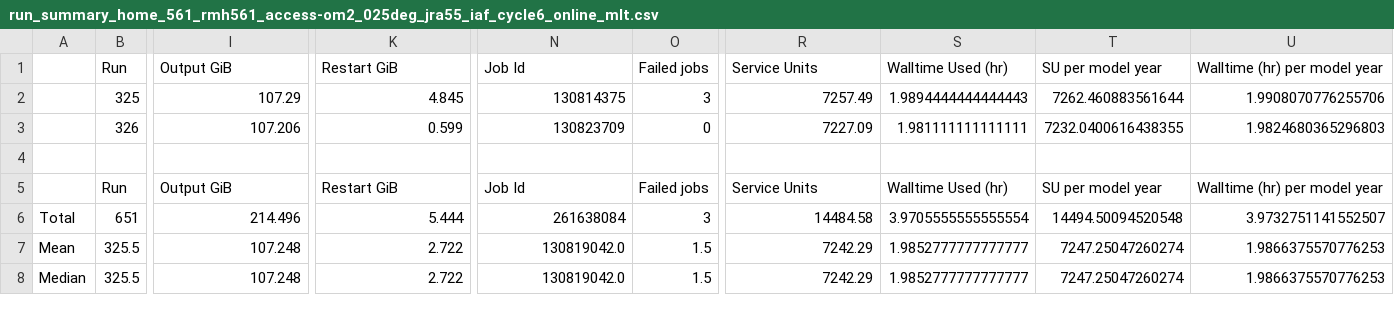
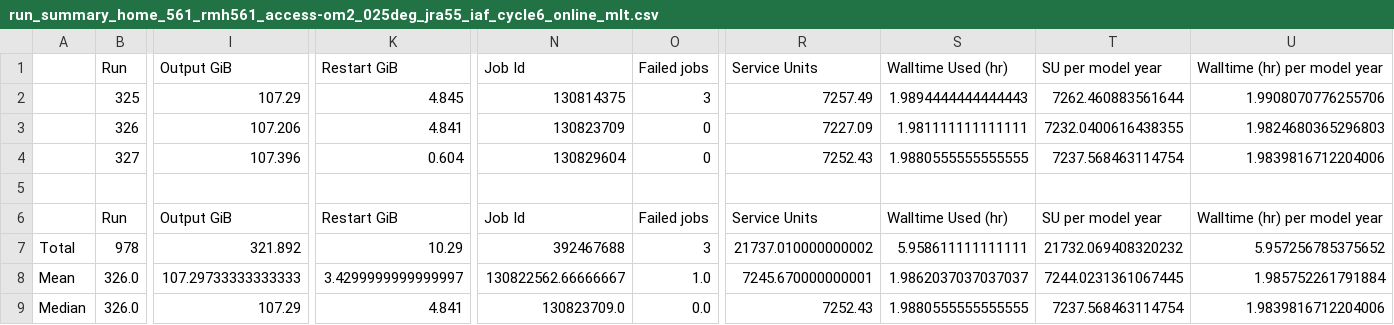
Before and after one commit to rmholmes/025deg_jra55_iaf, a CSV file: run_summary_home_561_rmh561_access-om2_025deg_jra55_iaf_cycle6_online_mlt.csv, drawn as a sheet; only a part is shown, gaps mark what is left out; removed rows and columns are numbered as before the commit, all else as after; rows hold the shown columns only; the diff covers the shown part only; the diff names each change by its address in the sheet, - before the commit and + after, or states it on an @@ line.

```diff
--- a/run_summary_home_561_rmh561_access-om2_025deg_jra55_iaf_cycle6_online_mlt.csv
+++ b/run_summary_home_561_rmh561_access-om2_025deg_jra55_iaf_cycle6_online_mlt.csv
-K3 (Restart GiB): 0.599
+K3 (Restart GiB): 4.841
+row 4:  | 327 | 107.396 | 0.604 | 130829604 | 0 | 7252.43 | 1.9880555555555555 | 7237.568463114754 | 1.9839816712204006
-row 6: Total | 651 | 214.496 | 5.444 | 261638084 | 3 | 14484.58 | 3.9705555555555554 | 14494.50094520548 | 3.9732751141552507
+row 7: Total | 978 | 321.892 | 10.29 | 392467688 | 3 | 21737.010000000002 | 5.958611111111111 | 21732.069408320232 | 5.957256785375652
-B8:B9 (Run): 325.5
+B8:B9 (Run): 326.0
-I8 (Output GiB): 107.248
+I8 (Output GiB): 107.29733333333333
-K8 (Restart GiB): 2.722
+K8 (Restart GiB): 3.4299999999999997
-N8 (Job Id): 130819042.0
+N8 (Job Id): 130822562.66666667
-O8 (Failed jobs): 1.5
+O8 (Failed jobs): 1.0
-R8 (Service Units): 7242.29
+R8 (Service Units): 7245.670000000001
-S8 (Walltime Used (hr)): 1.9852777777777777
+S8 (Walltime Used (hr)): 1.9862037037037037
-T8 (SU per model year): 7247.25047260274
+T8 (SU per model year): 7244.0231361067445
-U8 (Walltime (hr) per model year): 1.9866375570776253
+U8 (Walltime (hr) per model year): 1.985752261791884
-I9 (Output GiB): 107.248
+I9 (Output GiB): 107.29
-K9 (Restart GiB): 2.722
+K9 (Restart GiB): 4.841
-N9 (Job Id): 130819042.0
+N9 (Job Id): 130823709.0
-O9 (Failed jobs): 1.5
+O9 (Failed jobs): 0.0
-R9 (Service Units): 7242.29
+R9 (Service Units): 7252.43
-S9 (Walltime Used (hr)): 1.9852777777777777
+S9 (Walltime Used (hr)): 1.9880555555555555
-T9 (SU per model year): 7247.25047260274
+T9 (SU per model year): 7237.568463114754
-U9 (Walltime (hr) per model year): 1.9866375570776253
+U9 (Walltime (hr) per model year): 1.9839816712204006
```
Also changed, not shown: 56 edited cells elsewhere in this file.
